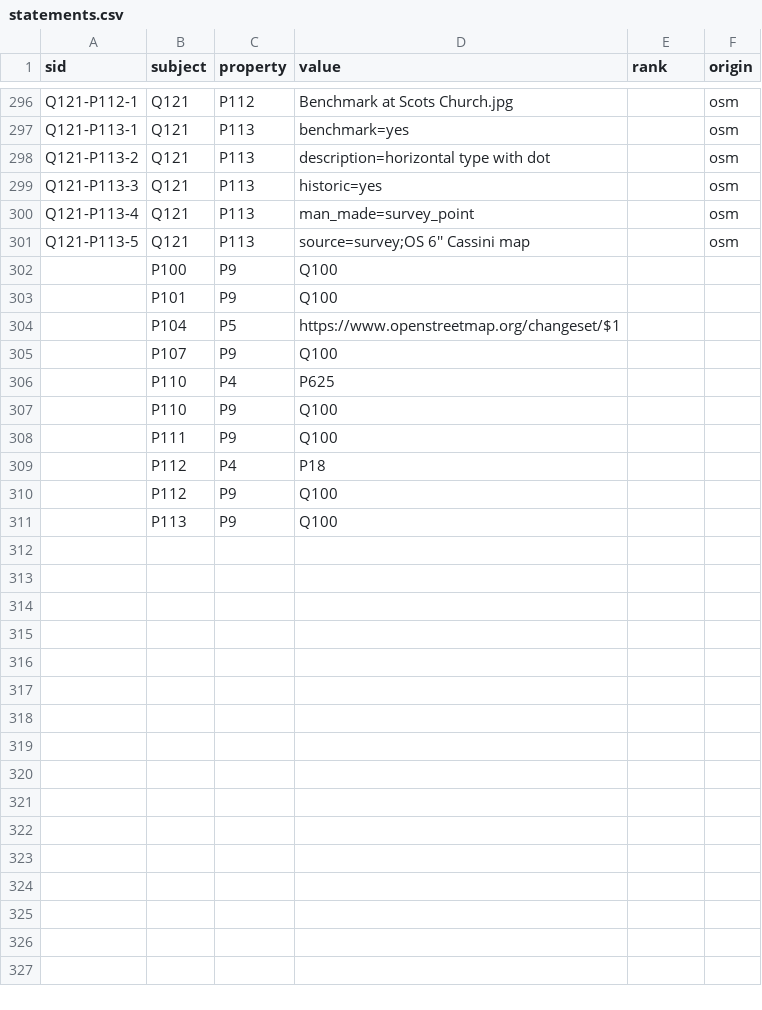
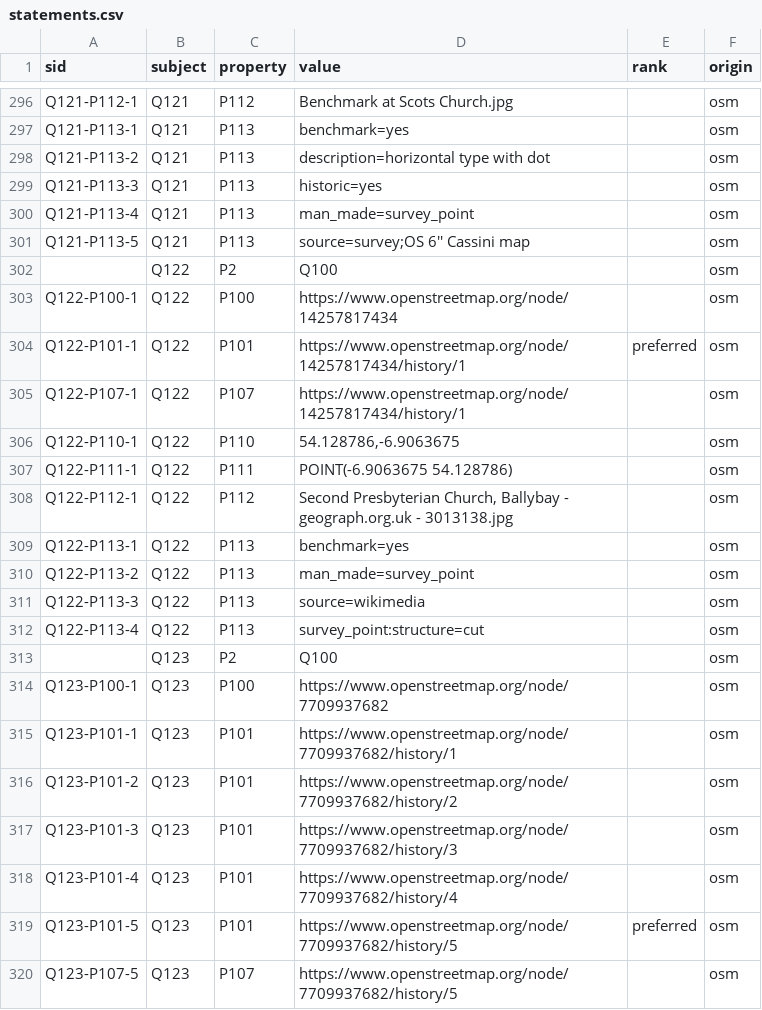
Before and after one commit to n4o-rse/osm-benchmarks-static, a CSV file: data/csv/statements.csv, drawn as a sheet; only a part is shown, gaps mark what is left out; the shorter side is filled out with more unchanged rows; the diff covers the shown part only; the diff names each change by its address in the sheet, - before the commit and + after, or states it on an @@ line.

Commit message:
First harvest: Overpass answer and histories as received from OpenStreetMap
import-osm --refresh stored the Overpass answer and every history byte for byte and imported them; the stored versions agree with the API.

```diff
--- a/data/csv/statements.csv
+++ b/data/csv/statements.csv
+row 302:  | Q122 | P2 | Q100 |  | osm
+row 303: Q122-P100-1 | Q122 | P100 | https://www.openstreetmap.org/node/14257817434 |  | osm
+row 304: Q122-P101-1 | Q122 | P101 | https://www.openstreetmap.org/node/14257817434/history/1 | preferred | osm
+row 305: Q122-P107-1 | Q122 | P107 | https://www.openstreetmap.org/node/14257817434/history/1 |  | osm
+row 306: Q122-P110-1 | Q122 | P110 | 54.128786,-6.9063675 |  | osm
+row 307: Q122-P111-1 | Q122 | P111 | POINT(-6.9063675 54.128786) |  | osm
+row 308: Q122-P112-1 | Q122 | P112 | Second Presbyterian Church, Ballybay - geograph.org.uk - 3013138.jpg |  | osm
+row 309: Q122-P113-1 | Q122 | P113 | benchmark=yes |  | osm
+row 310: Q122-P113-2 | Q122 | P113 | man_made=survey_point |  | osm
+row 311: Q122-P113-3 | Q122 | P113 | source=wikimedia |  | osm
+row 312: Q122-P113-4 | Q122 | P113 | survey_point:structure=cut |  | osm
+row 313:  | Q123 | P2 | Q100 |  | osm
+row 314: Q123-P100-1 | Q123 | P100 | https://www.openstreetmap.org/node/7709937682 |  | osm
+row 315: Q123-P101-1 | Q123 | P101 | https://www.openstreetmap.org/node/7709937682/history/1 |  | osm
+row 316: Q123-P101-2 | Q123 | P101 | https://www.openstreetmap.org/node/7709937682/history/2 |  | osm
+row 317: Q123-P101-3 | Q123 | P101 | https://www.openstreetmap.org/node/7709937682/history/3 |  | osm
+row 318: Q123-P101-4 | Q123 | P101 | https://www.openstreetmap.org/node/7709937682/history/4 |  | osm
+row 319: Q123-P101-5 | Q123 | P101 | https://www.openstreetmap.org/node/7709937682/history/5 | preferred | osm
+row 320: Q123-P107-5 | Q123 | P107 | https://www.openstreetmap.org/node/7709937682/history/5 |  | osm
```
Also changed, not shown: 12 added rows elsewhere in this file, data/csv/entities.csv, data/csv/idmap.csv, 28 other files.
